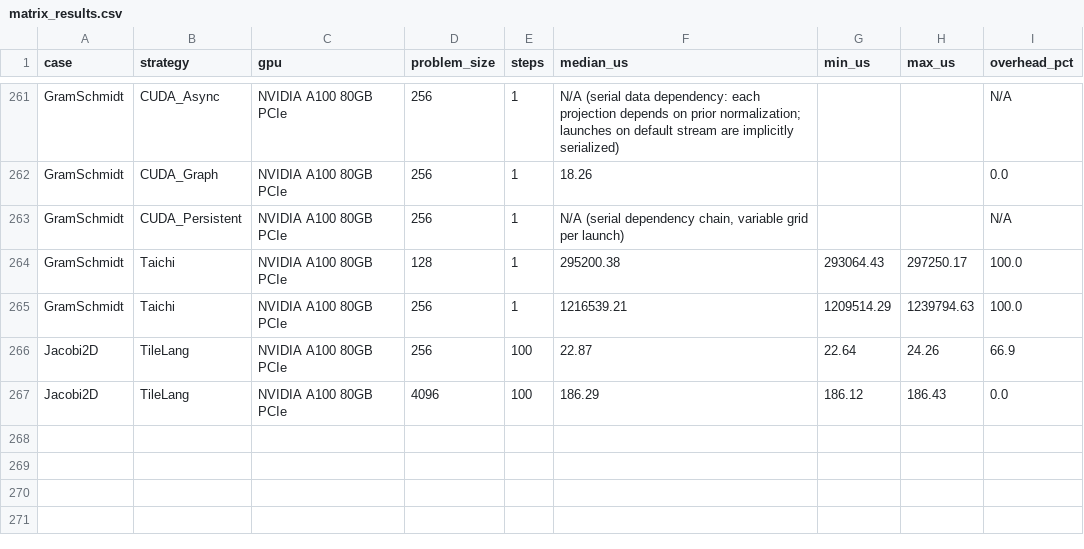
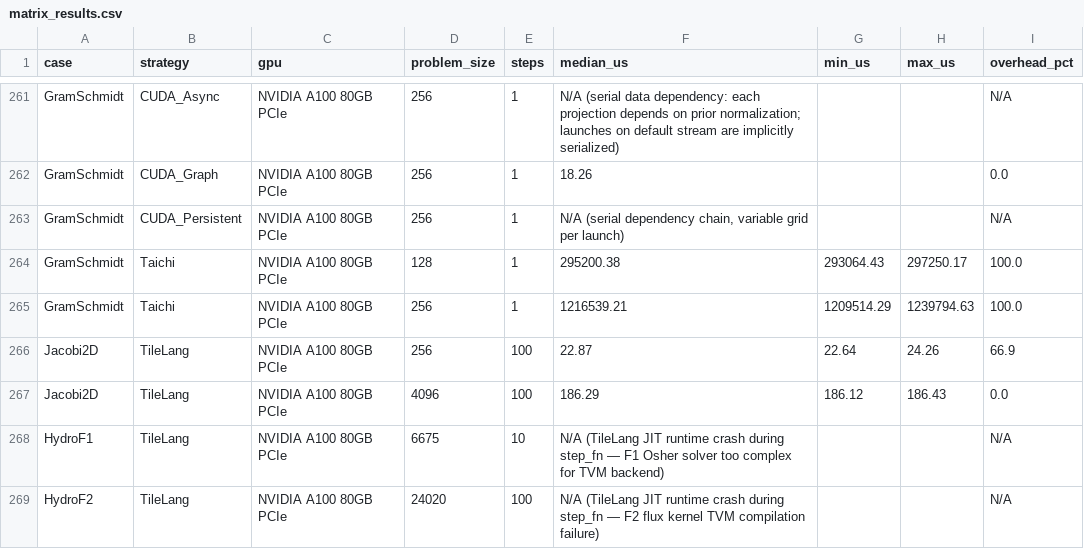
Before and after one commit to chhnb/spmd-dialect, a CSV file: benchmark/matrix_results.csv, drawn as a sheet; only a part is shown, gaps mark what is left out; the diff names each change by its address in the sheet, - before the commit and + after, or states it on an @@ line.

```diff
--- a/benchmark/matrix_results.csv
+++ b/benchmark/matrix_results.csv
+row 268: HydroF1 | TileLang | NVIDIA A100 80GB PCIe | 6675 | 10 | N/A (TileLang JIT runtime crash during step_fn — F1 Osher solver too complex for TVM backend) |  |  | N/A
+row 269: HydroF2 | TileLang | NVIDIA A100 80GB PCIe | 24020 | 100 | N/A (TileLang JIT runtime crash during step_fn — F2 flux kernel TVM compilation failure) |  |  | N/A
```
Also changed, not shown: 8 other files.
